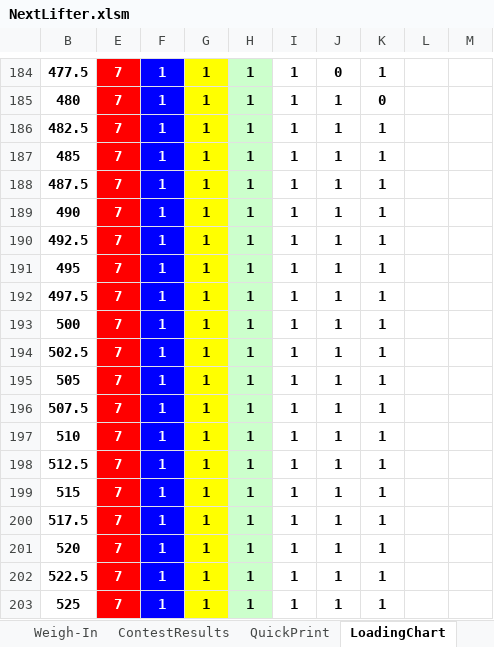
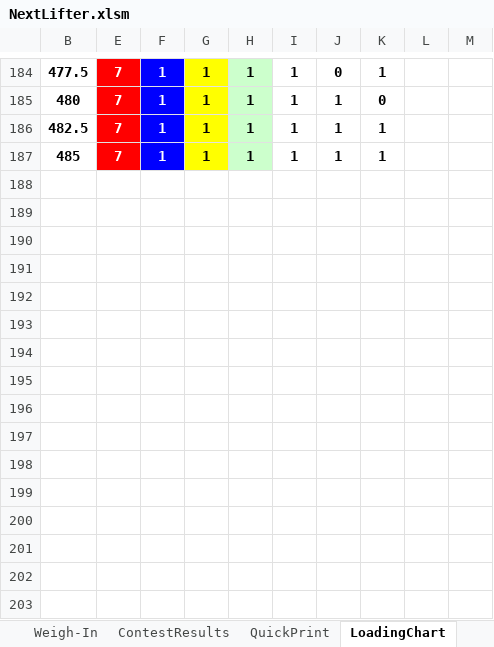
Before and after one commit to TianfuYun/NextLifter, an Excel workbook: NextLifter.xlsm, sheet LoadingChart, drawn as a sheet; only a part is shown, gaps mark what is left out; values as stored, in another font and other column widths than the file's, no borders; the diff names each change by its address in the sheet, - before the commit and + after, or states it on an @@ line.

```diff
--- a/NextLifter.xlsm (sheet LoadingChart)
+++ b/NextLifter.xlsm (sheet LoadingChart)
-row 188: 487.5 | 7 | 1 | 1 | 1 | 1 | 1 | 1
-row 189: 490 | 7 | 1 | 1 | 1 | 1 | 1 | 1
-row 190: 492.5 | 7 | 1 | 1 | 1 | 1 | 1 | 1
-row 191: 495 | 7 | 1 | 1 | 1 | 1 | 1 | 1
-row 192: 497.5 | 7 | 1 | 1 | 1 | 1 | 1 | 1
-row 193: 500 | 7 | 1 | 1 | 1 | 1 | 1 | 1
-row 194: 502.5 | 7 | 1 | 1 | 1 | 1 | 1 | 1
-row 195: 505 | 7 | 1 | 1 | 1 | 1 | 1 | 1
-row 196: 507.5 | 7 | 1 | 1 | 1 | 1 | 1 | 1
-row 197: 510 | 7 | 1 | 1 | 1 | 1 | 1 | 1
-row 198: 512.5 | 7 | 1 | 1 | 1 | 1 | 1 | 1
-row 199: 515 | 7 | 1 | 1 | 1 | 1 | 1 | 1
-row 200: 517.5 | 7 | 1 | 1 | 1 | 1 | 1 | 1
-row 201: 520 | 7 | 1 | 1 | 1 | 1 | 1 | 1
-row 202: 522.5 | 7 | 1 | 1 | 1 | 1 | 1 | 1
-row 203: 525 | 7 | 1 | 1 | 1 | 1 | 1 | 1
```
Also changed, not shown: sheet ContestResults, sheet QuickPrint, sheet Lifting, hidden cells, 1 other file.
